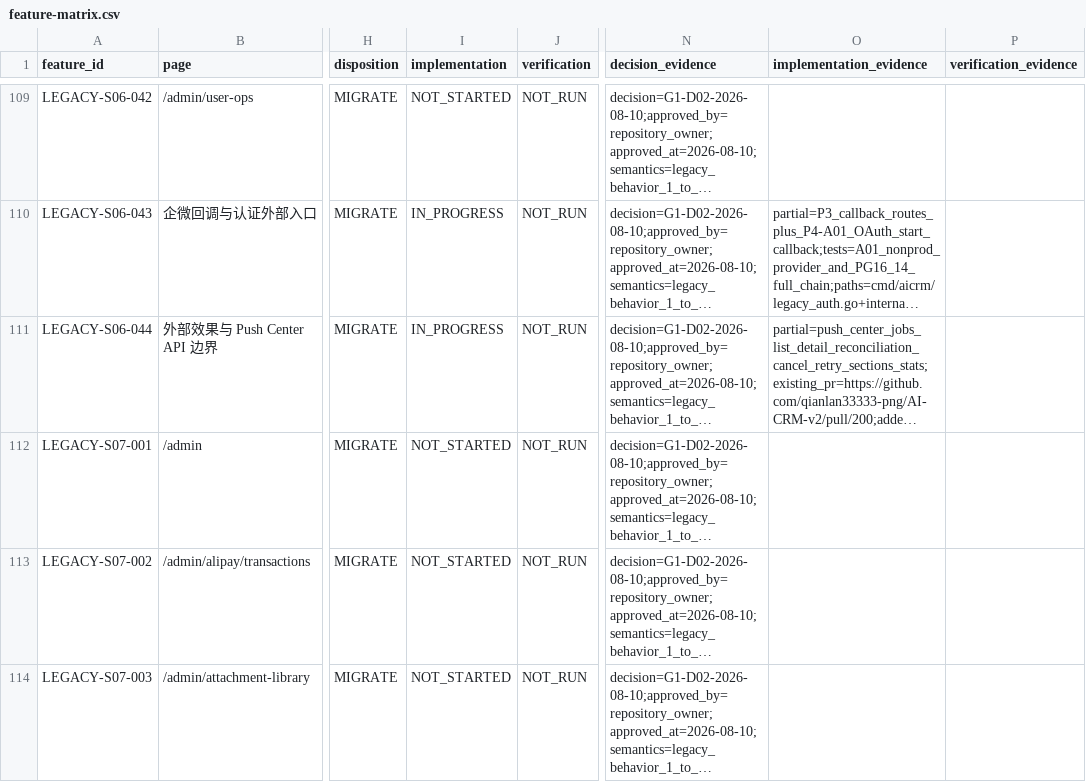
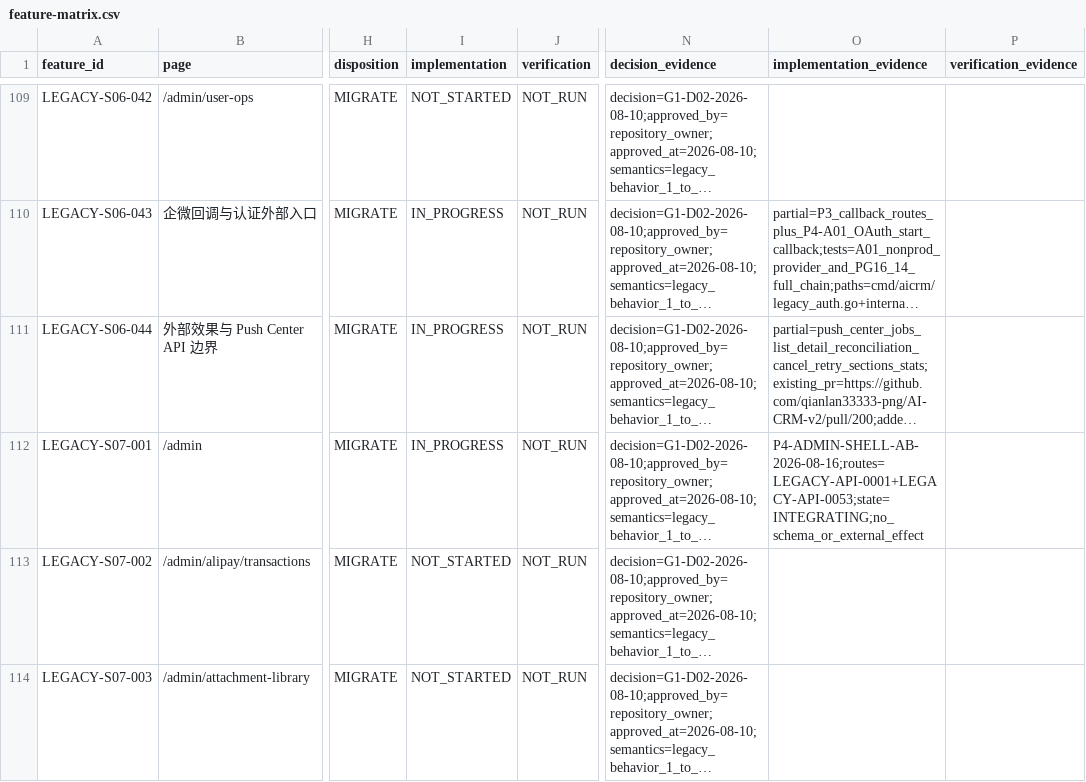
Before and after one commit to qianlan33333-png/AI-CRM-v2, a CSV file: docs/feature-matrix.csv, drawn as a sheet; only a part is shown, gaps mark what is left out; long unchanged cells end in …; the diff names each change by its address in the sheet, - before the commit and + after, or states it on an @@ line.

```diff
--- a/docs/feature-matrix.csv
+++ b/docs/feature-matrix.csv
-I112 (implementation): NOT_STARTED
+I112 (implementation): IN_PROGRESS
-O112 (implementation_evidence): (empty)
+O112 (implementation_evidence): P4-ADMIN-SHELL-AB-2026-08-16;routes=LEGACY-API-0001+LEGACY-API-0053;state=INTEGRATING;no_schema_or_external_effect
```
Also changed, not shown: docs/ci/go-acceptance-manifest.tsv, 18 other files.
